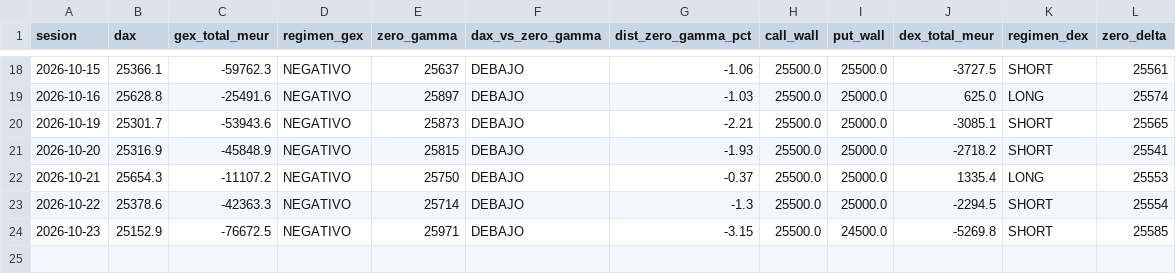
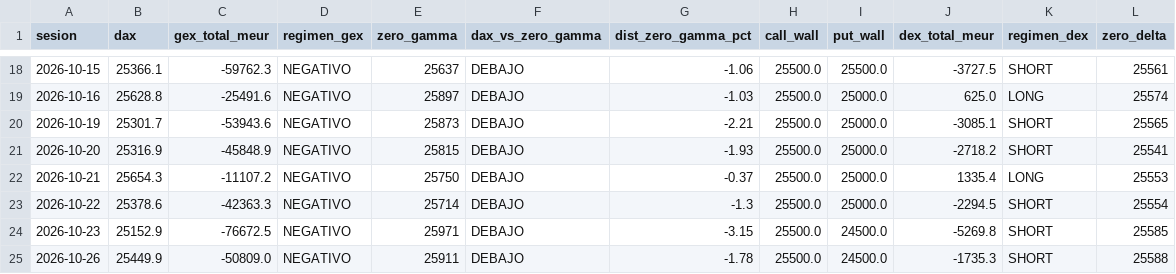
Before and after one commit to algo0749/GEX_DAX, a CSV file: data/dax_regimen_historico.csv, drawn as a sheet; only a part is shown, gaps mark what is left out; the diff names each change by its address in the sheet, - before the commit and + after, or states it on an @@ line.

```diff
--- a/data/dax_regimen_historico.csv
+++ b/data/dax_regimen_historico.csv
+row 25: 2026-10-26 | 25449.9 | -50809.0 | NEGATIVO | 25911 | DEBAJO | -1.78 | 25500.0 | 24500.0 | -1735.3 | SHORT | 25588
```
Also changed, not shown: 4 other files.
